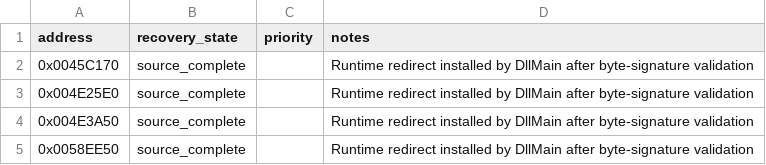
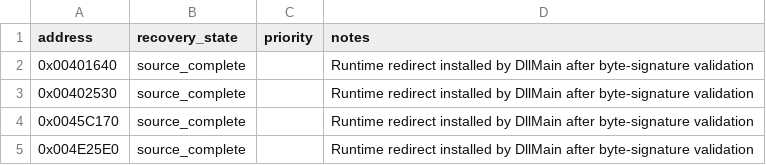
Before and after one commit to fran6co/OpenSMACX, a CSV file: docs/recovery-overrides.csv, drawn as a sheet; only a part is shown; the shorter side is filled out with more unchanged rows; the diff names each change by its address in the sheet, - before the commit and + after, or states it on an @@ line.

```diff
--- a/docs/recovery-overrides.csv
+++ b/docs/recovery-overrides.csv
+row 2: 0x00401640 | source_complete |  | Runtime redirect installed by DllMain after byte-signature validation
+row 3: 0x00402530 | source_complete |  | Runtime redirect installed by DllMain after byte-signature validation
```
Also changed, not shown: docs/recovery/priorities.csv, 11 other files.
